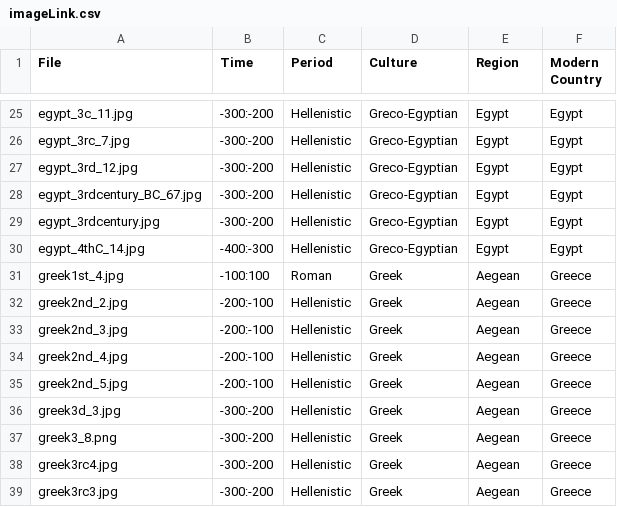
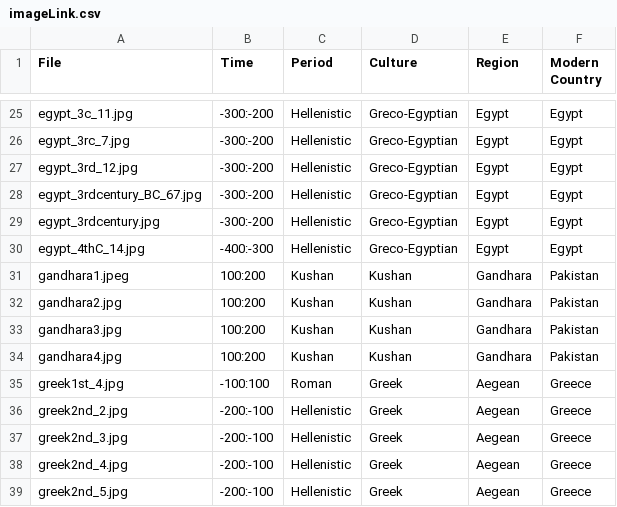
Before and after one commit to maltaweel/ImageComparison, a CSV file: post4th/imageLink.csv, drawn as a sheet; only a part is shown, gaps mark what is left out; the shorter side is filled out with more unchanged rows; the diff names each change by its address in the sheet, - before the commit and + after, or states it on an @@ line.

```diff
--- a/post4th/imageLink.csv
+++ b/post4th/imageLink.csv
+row 31: gandhara1.jpeg | 100:200 | Kushan | Kushan | Gandhara | Pakistan
+row 32: gandhara2.jpg | 100:200 | Kushan | Kushan | Gandhara | Pakistan
+row 33: gandhara3.jpg | 100:200 | Kushan | Kushan | Gandhara | Pakistan
+row 34: gandhara4.jpg | 100:200 | Kushan | Kushan | Gandhara | Pakistan
```
Also changed, not shown: image_data/imageLink.csv, 9 other files.
